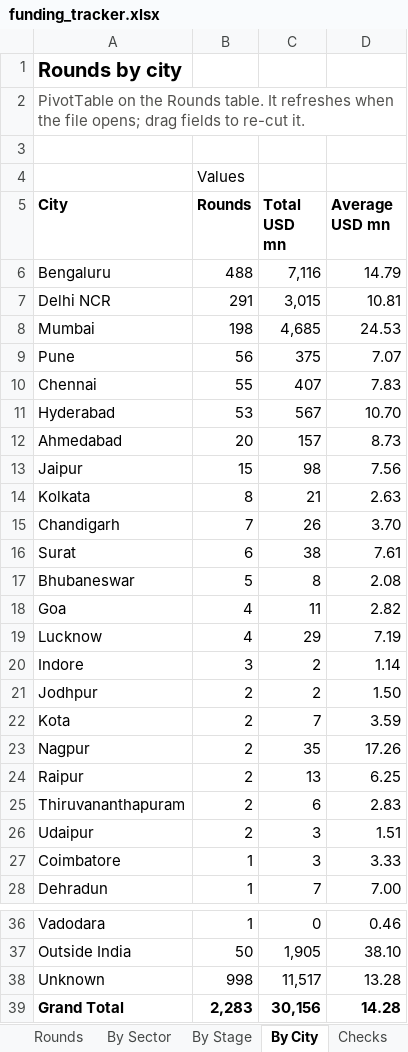
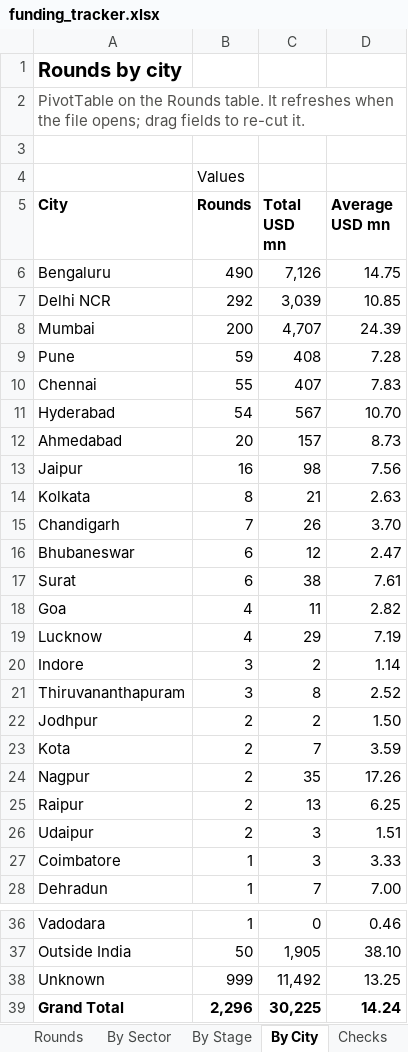
Before and after one commit to pkjx29/funding-tracker, an Excel workbook: reports/funding_tracker.xlsx, sheet By City, drawn as a sheet; only a part is shown, gaps mark what is left out; values as stored, in another font and other column widths than the file's, no borders; removed rows and columns are numbered as before the commit, all else as after; the diff names each change by its address in the sheet, - before the commit and + after, or states it on an @@ line.

```diff
--- a/reports/funding_tracker.xlsx (sheet By City)
+++ b/reports/funding_tracker.xlsx (sheet By City)
-B6 (Rounds): 488
+B6 (Rounds): 490
-C6 (Total USD mn): 7,116
+C6 (Total USD mn): 7,126
-D6 (Average USD mn): 14.79
+D6 (Average USD mn): 14.75
-B7 (Rounds): 291
+B7 (Rounds): 292
-C7 (Total USD mn): 3,015
+C7 (Total USD mn): 3,039
-D7 (Average USD mn): 10.81
+D7 (Average USD mn): 10.85
-B8 (Rounds): 198
+B8 (Rounds): 200
-C8 (Total USD mn): 4,685
+C8 (Total USD mn): 4,707
-D8 (Average USD mn): 24.53
+D8 (Average USD mn): 24.39
-B9 (Rounds): 56
+B9 (Rounds): 59
-C9 (Total USD mn): 375
+C9 (Total USD mn): 408
-D9 (Average USD mn): 7.07
+D9 (Average USD mn): 7.28
-B11 (Rounds): 53
+B11 (Rounds): 54
-B13 (Rounds): 15
+B13 (Rounds): 16
+row 16: Bhubaneswar | 6 | 12 | 2.47
-row 17: Bhubaneswar | 5 | 8 | 2.08
+row 21: Thiruvananthapuram | 3 | 8 | 2.52
-row 25: Thiruvananthapuram | 2 | 6 | 2.83
-B38 (Rounds): 998
+B38 (Rounds): 999
-C38 (Total USD mn): 11,517
+C38 (Total USD mn): 11,492
-D38 (Average USD mn): 13.28
+D38 (Average USD mn): 13.25
-B39 (Rounds): 2,283
+B39 (Rounds): 2,296
-C39 (Total USD mn): 30,156
+C39 (Total USD mn): 30,225
-D39 (Average USD mn): 14.28
+D39 (Average USD mn): 14.24
```
Also changed, not shown: sheet Rounds, sheet Reports, sheet Exceptions, sheet Checks, sheet Dashboard, sheet Chart data, 3 more sheets, formulas that keep their value, 11 other files.
